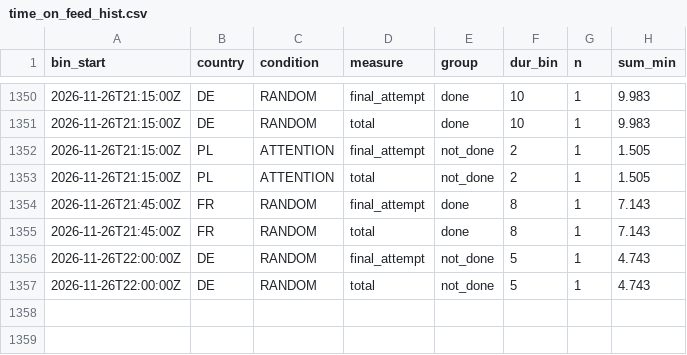
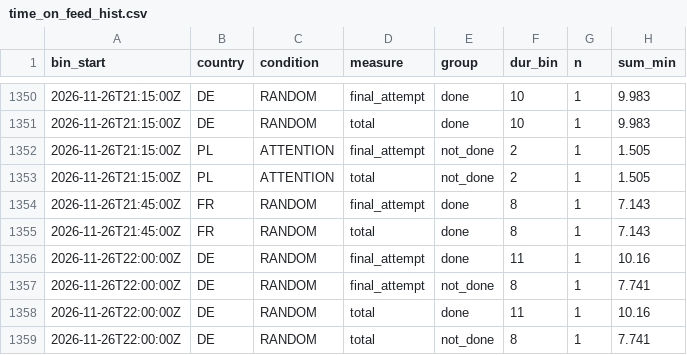
Before and after one commit to btrantruong/preferfeed-status, a CSV file: data/time_on_feed_hist.csv, drawn as a sheet; only a part is shown, gaps mark what is left out.

Commit message:
data: pulled_at 2026-11-26T22:21:11Z (laptop)

```diff
--- a/data/time_on_feed_hist.csv
+++ b/data/time_on_feed_hist.csv
@@ -1355,3 +1355,5 @@ bin_start,country,condition,measure,group,dur_bin,n,sum_min
 2026-11-26T21:45:00Z,FR,RANDOM,total,done,8,1,7.143
-2026-11-26T22:00:00Z,DE,RANDOM,final_attempt,not_done,5,1,4.743
-2026-11-26T22:00:00Z,DE,RANDOM,total,not_done,5,1,4.743
+2026-11-26T22:00:00Z,DE,RANDOM,final_attempt,done,11,1,10.16
+2026-11-26T22:00:00Z,DE,RANDOM,final_attempt,not_done,8,1,7.741
+2026-11-26T22:00:00Z,DE,RANDOM,total,done,11,1,10.16
+2026-11-26T22:00:00Z,DE,RANDOM,total,not_done,8,1,7.741
```
Also changed, not shown: data/active.csv, data/attempts_hist.csv, 10 other files.
